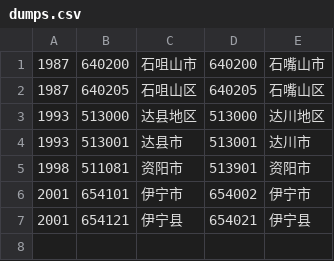
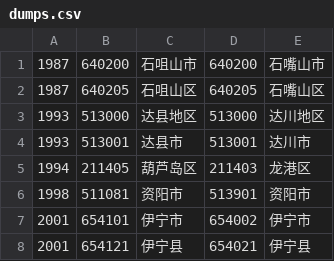
Before and after one commit to liuyunbin/division-changes, a CSV file: rules-handwritten/dumps.csv, drawn as a sheet.

```diff
--- a/rules-handwritten/dumps.csv
+++ b/rules-handwritten/dumps.csv
@@ -4,2 +4,3 @@
 1993,513001,达县市,513001,达川市
+1994,211405,葫芦岛区,211403,龙港区
 1998,511081,资阳市,513901,资阳市
```
Also changed, not shown: rules-generated/code-changes.csv, 1 other file.
